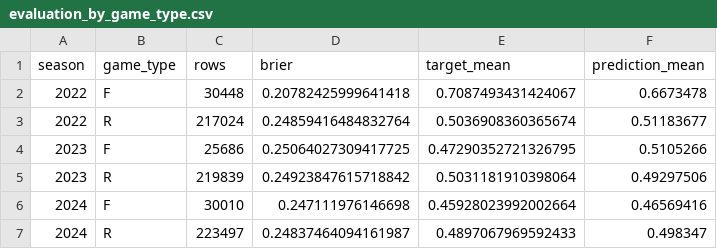
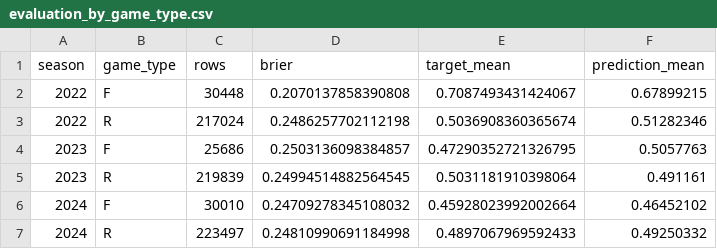
Before and after one commit to junhyun111/baseball, a CSV file: artifacts/evaluation_by_game_type.csv, drawn as a sheet.

```diff
--- a/artifacts/evaluation_by_game_type.csv
+++ b/artifacts/evaluation_by_game_type.csv
@@ -1,7 +1,7 @@
 season,game_type,rows,brier,target_mean,prediction_mean
-2022,F,30448,0.20782425999641418,0.7087493431424067,0.6673478
-2022,R,217024,0.24859416484832764,0.5036908360365674,0.51183677
-2023,F,25686,0.25064027309417725,0.47290352721326795,0.5105266
-2023,R,219839,0.24923847615718842,0.5031181910398064,0.49297506
-2024,F,30010,0.247111976146698,0.45928023992002664,0.46569416
-2024,R,223497,0.24837464094161987,0.4897067969592433,0.498347
+2022,F,30448,0.2070137858390808,0.7087493431424067,0.67899215
+2022,R,217024,0.2486257702112198,0.5036908360365674,0.51282346
+2023,F,25686,0.2503136098384857,0.47290352721326795,0.5057763
+2023,R,219839,0.24994514882564545,0.5031181910398064,0.491161
+2024,F,30010,0.24709278345108032,0.45928023992002664,0.46452102
+2024,R,223497,0.24810990691184998,0.4897067969592433,0.49250332
```
Also changed, not shown: artifacts/cv_metrics.csv, artifacts/evaluation_by_pitcher_history.csv, 19 other files.
